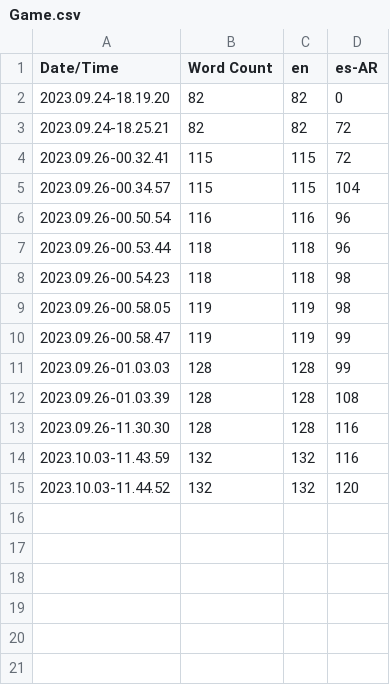
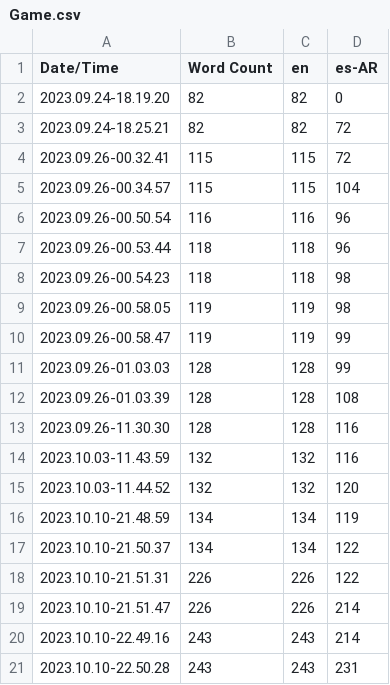
Before and after one commit to AgustinRuscio/Unreal_Engine_5--The_Rite--Horror_Game, a CSV file: Content/Localization/Game/Game.csv, drawn as a sheet.

```diff
--- a/Content/Localization/Game/Game.csv
+++ b/Content/Localization/Game/Game.csv
@@ -15 +15,7 @@ Date/Time,Word Count,en,es-AR
 2023.10.03-11.44.52,132,132,120
+2023.10.10-21.48.59,134,134,119
+2023.10.10-21.50.37,134,134,122
+2023.10.10-21.51.31,226,226,122
+2023.10.10-21.51.47,226,226,214
+2023.10.10-22.49.16,243,243,214
+2023.10.10-22.50.28,243,243,231
```
Also changed, not shown: 16 other files.
